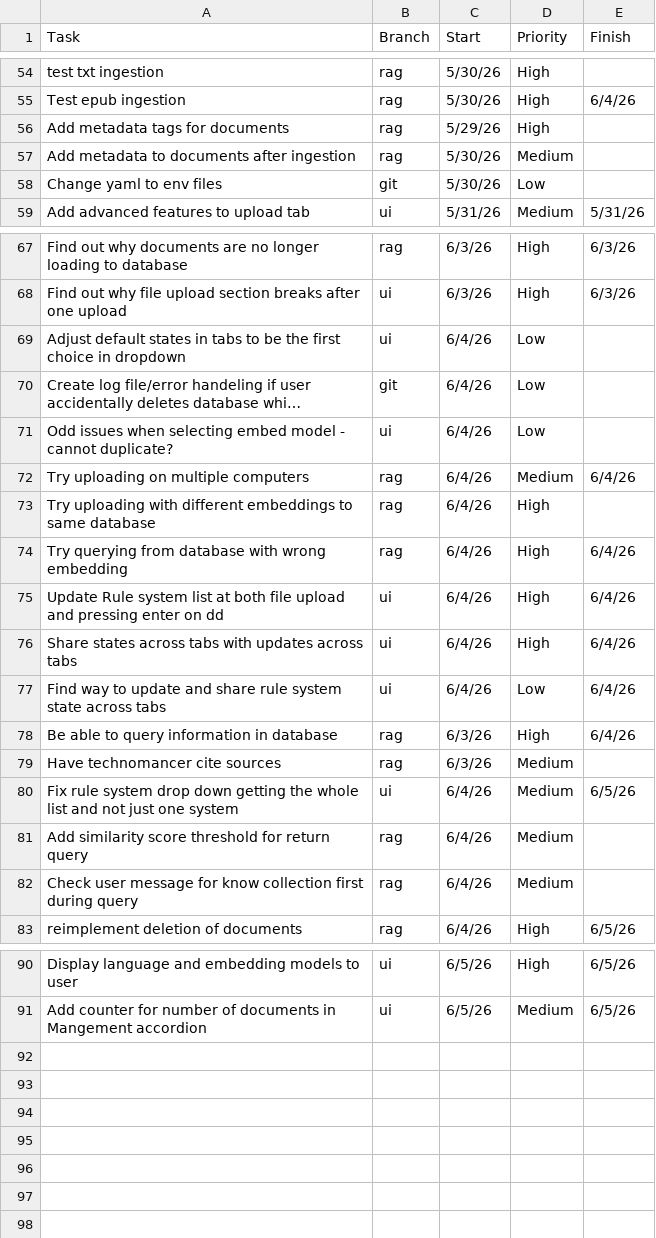
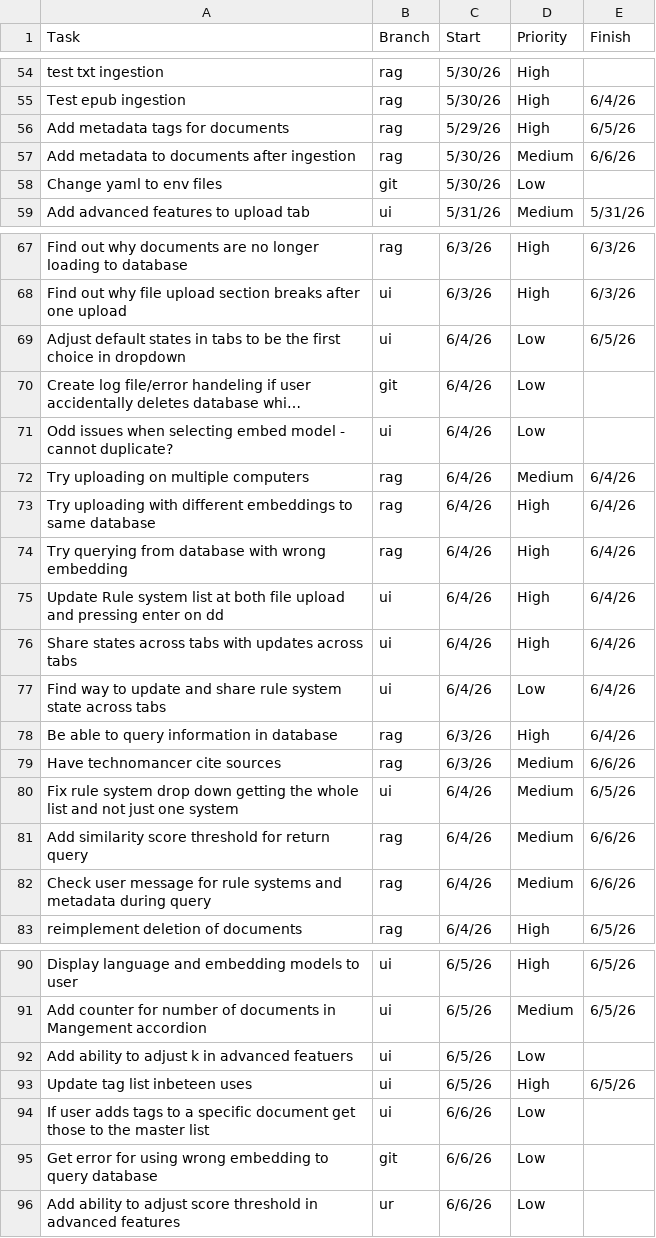
Before and after one commit to ZefCo/Technomancer, a CSV file: Issues and Tasks/ToDo.csv, drawn as a sheet; only a part is shown, gaps mark what is left out; long unchanged cells end in …; the diff names each change by its address in the sheet, - before the commit and + after, or states it on an @@ line.

```diff
--- a/Issues and Tasks/ToDo.csv
+++ b/Issues and Tasks/ToDo.csv
-E56 (Finish): (empty)
+E56 (Finish): 6/5/26
-E57 (Finish): (empty)
+E57 (Finish): 6/6/26
-E69 (Finish): (empty)
+E69 (Finish): 6/5/26
-E73 (Finish): (empty)
+E73 (Finish): 6/4/26
-E79 (Finish): (empty)
+E79 (Finish): 6/6/26
-E81:E82 (Finish): (empty)
+E81:E82 (Finish): 6/6/26
-A82 (Task): …message for know collection first during query
+A82 (Task): …message for rule systems and metadata during query
+row 92: Add ability to adjust k in advanced featuers | ui | 6/5/26 | Low
+row 93: Update tag list inbeteen uses | ui | 6/5/26 | High | 6/5/26
+row 94: If user adds tags to a specific document get those to the master list | ui | 6/6/26 | Low
+row 95: Get error for using wrong embedding to query database | git | 6/6/26 | Low
+row 96: Add ability to adjust score threshold in advanced features | ur | 6/6/26 | Low
```
Also changed, not shown: Issues and Tasks/Issues.csv, 15 other files.
